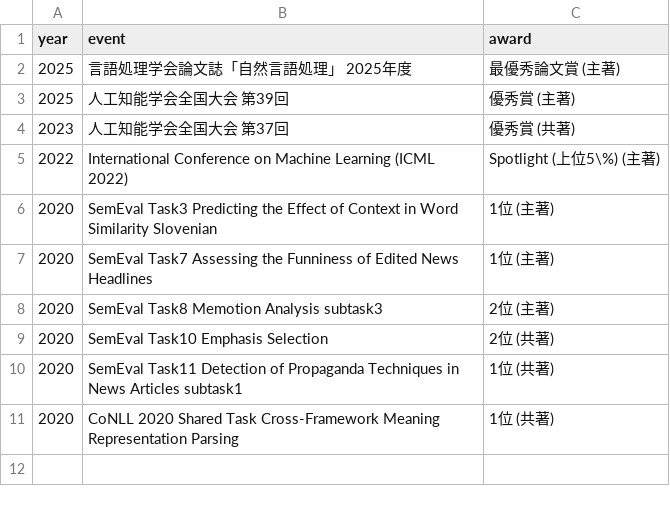
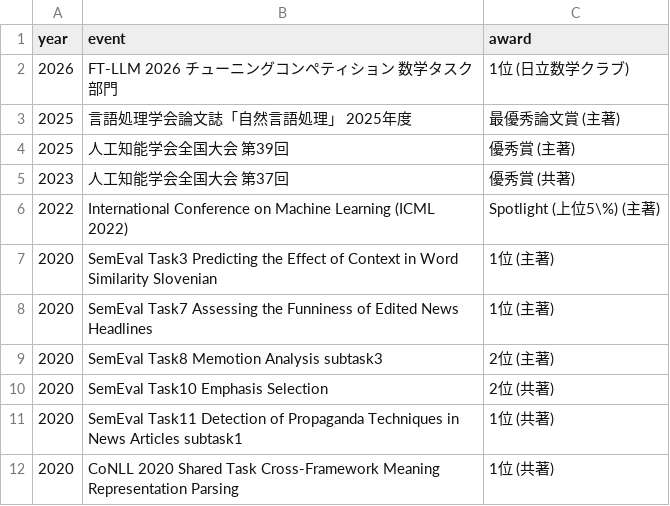
Before and after one commit to MorishT/resume, a CSV file: data/awards.csv, drawn as a sheet.

Commit message:
[AI] LLM-jpコンペ受賞を追加

```diff
--- a/data/awards.csv
+++ b/data/awards.csv
@@ -1,2 +1,3 @@
 year,event,award
+2026,FT-LLM 2026 チューニングコンペティション 数学タスク部門,1位 (日立数学クラブ)
 2025,言語処理学会論文誌「自然言語処理」 2025年度,最優秀論文賞 (主著)
```
